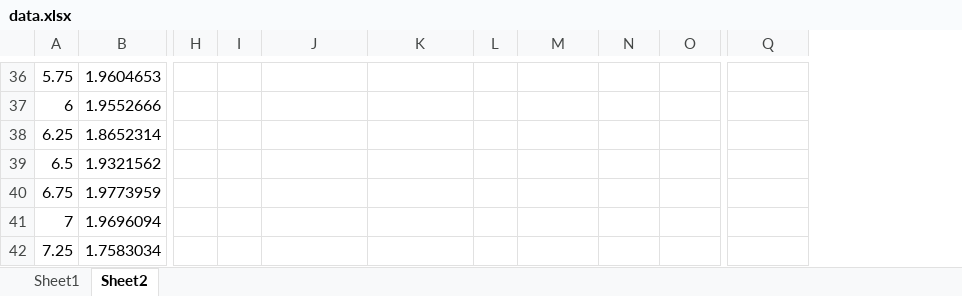
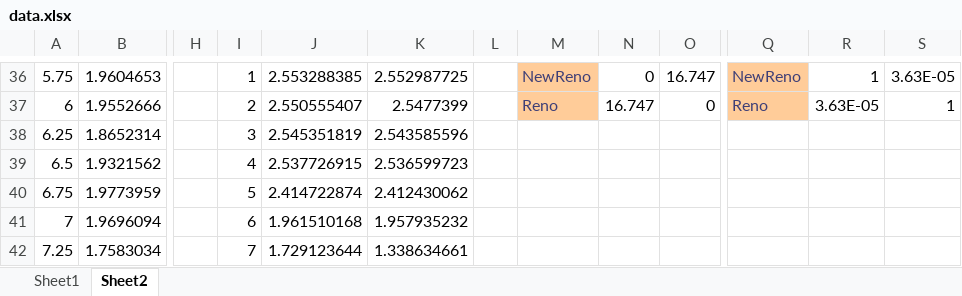
Before and after one commit to shiyu3169/Socket, an Excel workbook: Project_3/data.xlsx, sheet Sheet2, drawn as a sheet; only a part is shown, gaps mark what is left out; values as stored, in another font and other column widths than the file's, no borders; the diff covers the shown part only; the diff names each change by its address in the sheet, - before the commit and + after, or states it on an @@ line.

```diff
--- a/Project_3/data.xlsx (sheet Sheet2)
+++ b/Project_3/data.xlsx (sheet Sheet2)
+column R, rows 36-37: 1 | 3.63E-05
+column S, rows 36-37: 3.63E-05 | 1
-I36: (empty)
+I36: 1
-J36: (empty)
+J36: 2.553288385
-K36: (empty)
+K36: 2.552987725
-M36: (empty)
+M36: NewReno
-M36:M37 fill: none
+M36:M37 fill: #FFCC99
-N36: (empty)
+N36: 0
-O36: (empty)
+O36: 16.747
-Q36: (empty)
+Q36: NewReno
-Q36:Q37 fill: none
+Q36:Q37 fill: #FFCC99
-I37: (empty)
+I37: 2
-J37: (empty)
+J37: 2.550555407
-K37: (empty)
+K37: 2.5477399
-M37: (empty)
+M37: Reno
-N37: (empty)
+N37: 16.747
-O37: (empty)
+O37: 0
-Q37: (empty)
+Q37: Reno
-I38: (empty)
+I38: 3
-J38: (empty)
+J38: 2.545351819
-K38: (empty)
+K38: 2.543585596
-I39: (empty)
+I39: 4
-J39: (empty)
+J39: 2.537726915
-K39: (empty)
+K39: 2.536599723
-I40: (empty)
+I40: 5
-J40: (empty)
+J40: 2.414722874
-K40: (empty)
+K40: 2.412430062
-I41: (empty)
+I41: 6
-J41: (empty)
+J41: 1.961510168
-K41: (empty)
+K41: 1.957935232
-I42: (empty)
+I42: 7
-J42: (empty)
+J42: 1.729123644
-K42: (empty)
+K42: 1.338634661
```
Also changed, not shown: 17 added rows, 91 edited cells and cell formats elsewhere in this sheet, 3 other files.
